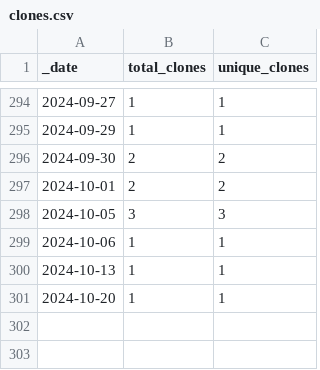
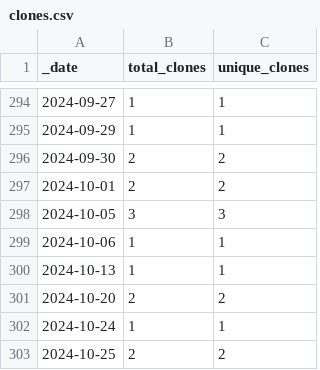
Before and after one commit to roberts-farm-of-ideas/12, a CSV file: traffic/clones.csv, drawn as a sheet; only a part is shown, gaps mark what is left out.

Commit message:
GitHub traffic

```diff
--- a/traffic/clones.csv
+++ b/traffic/clones.csv
@@ -300,2 +300,4 @@ _date,total_clones,unique_clones
 2024-10-13,1,1
-2024-10-20,1,1
+2024-10-20,2,2
+2024-10-24,1,1
+2024-10-25,2,2
```
Also changed, not shown: 1 other file.
